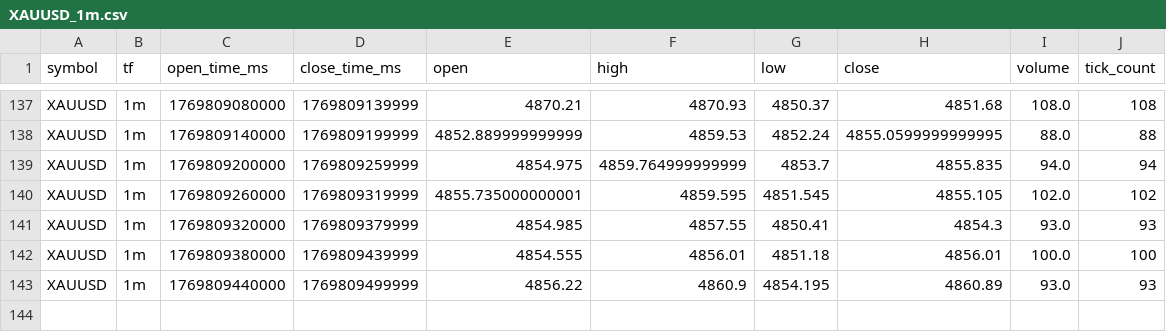
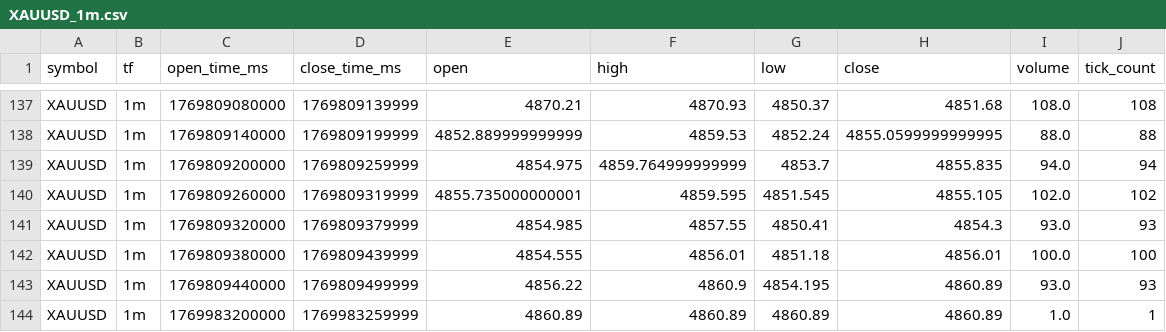
Before and after one commit to Std07-1/fxcm_connector_v2, a CSV file: cache/XAUUSD_1m.csv, drawn as a sheet; only a part is shown, gaps mark what is left out.

Commit message:
Auto‑republish guard для non‑final source P9.S5 history row time-key normalization Узгодження calendar_tag з календарем старого конектора

```diff
--- a/cache/XAUUSD_1m.csv
+++ b/cache/XAUUSD_1m.csv
@@ -143 +143,2 @@ XAUUSD,1m,1769809380000,1769809439999,4854.555,4856.01,4851.18,4856.01,100.0,100
 XAUUSD,1m,1769809440000,1769809499999,4856.22,4860.9,4854.195,4860.89,93.0,93
+XAUUSD,1m,1769983200000,1769983259999,4860.89,4860.89,4860.89,4860.89,1.0,1
```
Also changed, not shown: 20 other files.
